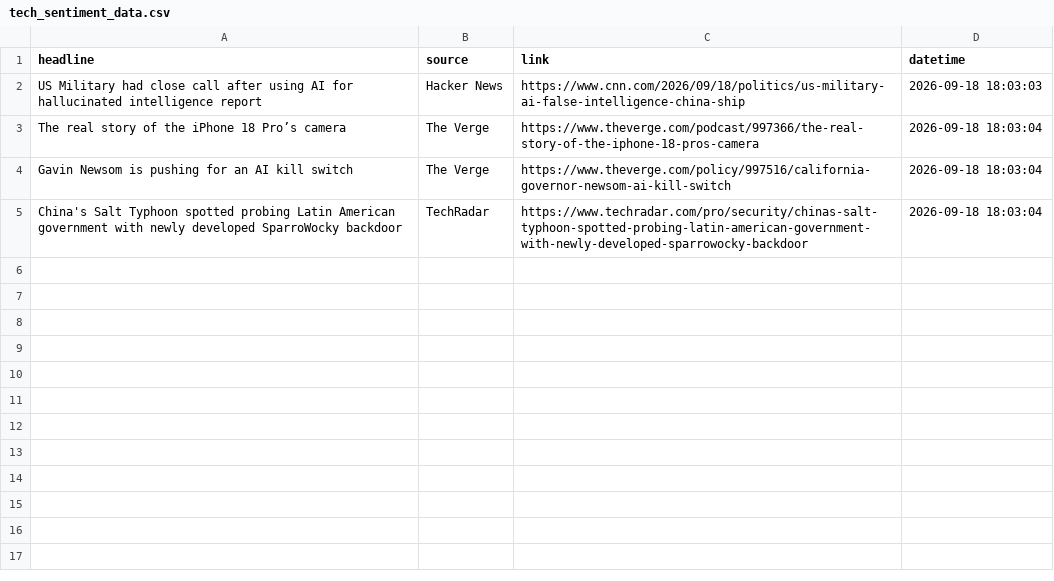
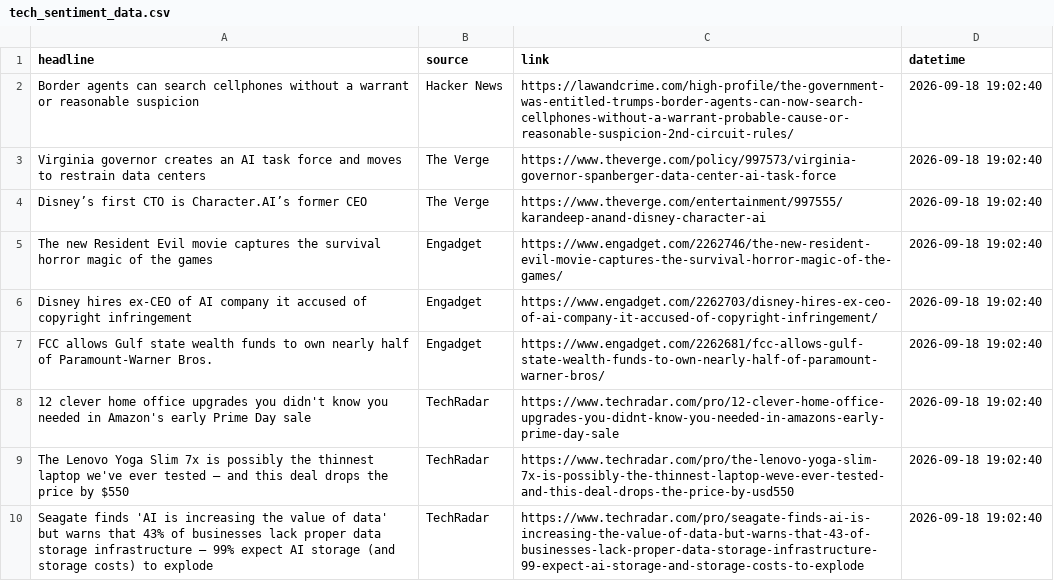
Before and after one commit to Karen2007/Tech-News-Sentiment, a CSV file: tech_sentiment_data.csv, drawn as a sheet.

```diff
--- a/tech_sentiment_data.csv
+++ b/tech_sentiment_data.csv
@@ -1,5 +1,10 @@
 headline,source,link,datetime
-US Military had close call after using AI for hallucinated intelligence report,Hacker News,https://www.cnn.com/2026/09/18/politics/us-military-ai-false-intelligence-china-ship,2026-09-18 18:03:03
-The real story of the iPhone 18 Pro’s camera,The Verge,https://www.theverge.com/podcast/997366/the-real-story-of-the-iphone-18-pros-camera,2026-09-18 18:03:04
-Gavin Newsom is pushing for an AI kill switch,The Verge,https://www.theverge.com/policy/997516/california-governor-newsom-ai-kill-switch,2026-09-18 18:03:04
-China's Salt Typhoon spotted probing Latin American government with newly developed SparroWocky backdoor,TechRadar,https://www.techradar.com/pro/security/chinas-salt-typhoon-spotted-probing-latin-american-government-with-newly-developed-sparrowocky-backdoor,2026-09-18 18:03:04
+Border agents can search cellphones without a warrant or reasonable suspicion,Hacker News,https://lawandcrime.com/high-profile/the-government-was-entitled-trumps-border-agents-can-now-search-cellphones-without-a-warrant-probable-cause-or-reasonable-suspicion-2nd-circuit-rules/,2026-09-18 19:02:40
+Virginia governor creates an AI task force and moves to restrain data centers,The Verge,https://www.theverge.com/policy/997573/virginia-governor-spanberger-data-center-ai-task-force,2026-09-18 19:02:40
+Disney’s first CTO is Character.AI’s former CEO,The Verge,https://www.theverge.com/entertainment/997555/karandeep-anand-disney-character-ai,2026-09-18 19:02:40
+The new Resident Evil movie captures the survival horror magic of the games,Engadget,https://www.engadget.com/2262746/the-new-resident-evil-movie-captures-the-survival-horror-magic-of-the-games/,2026-09-18 19:02:40
+Disney hires ex-CEO of AI company it accused of copyright infringement,Engadget,https://www.engadget.com/2262703/disney-hires-ex-ceo-of-ai-company-it-accused-of-copyright-infringement/,2026-09-18 19:02:40
+FCC allows Gulf state wealth funds to own nearly half of Paramount-Warner Bros.,Engadget,https://www.engadget.com/2262681/fcc-allows-gulf-state-wealth-funds-to-own-nearly-half-of-paramount-warner-bros/,2026-09-18 19:02:40
+12 clever home office upgrades you didn't know you needed in Amazon's early Prime Day sale,TechRadar,https://www.techradar.com/pro/12-clever-home-office-upgrades-you-didnt-know-you-needed-in-amazons-early-prime-day-sale,2026-09-18 19:02:40
+The Lenovo Yoga Slim 7x is possibly the thinnest laptop we've ever tested — and this deal drops the price by $550,TechRadar,https://www.techradar.com/pro/the-lenovo-yoga-slim-7x-is-possibly-the-thinnest-laptop-weve-ever-tested-and-this-deal-drops-the-price-by-usd550,2026-09-18 19:02:40
+Seagate finds 'AI is increasing the value of data' but warns that 43% of businesses lack proper data storage infrastructure — 99% expect AI storage (and storage costs) to explode,TechRadar,https://www.techradar.com/pro/seagate-finds-ai-is-increasing-the-value-of-data-but-warns-that-43-of-businesses-lack-proper-data-storage-infrastructure-99-expect-ai-storage-and-storage-costs-to-explode,2026-09-18 19:02:40
```
Also changed, not shown: sentiment_index_history.csv, 1 other file.
